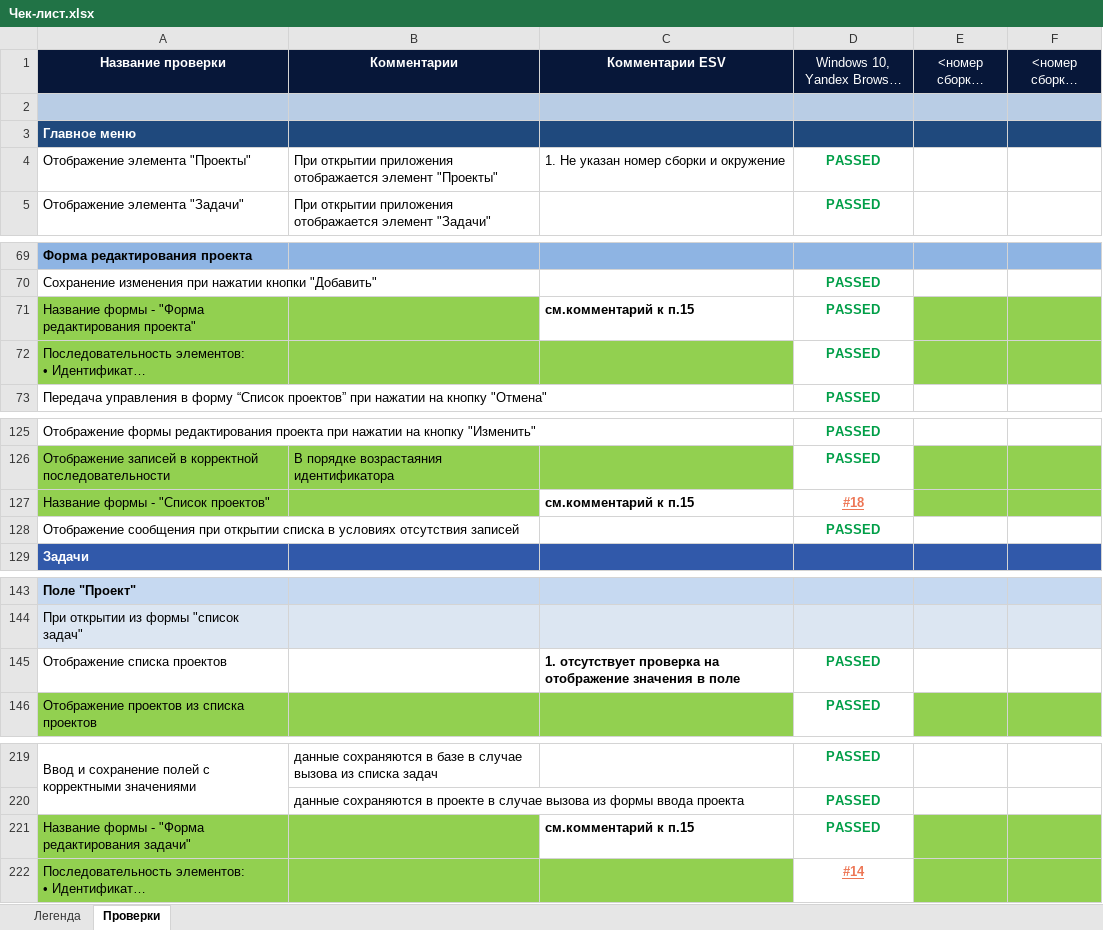
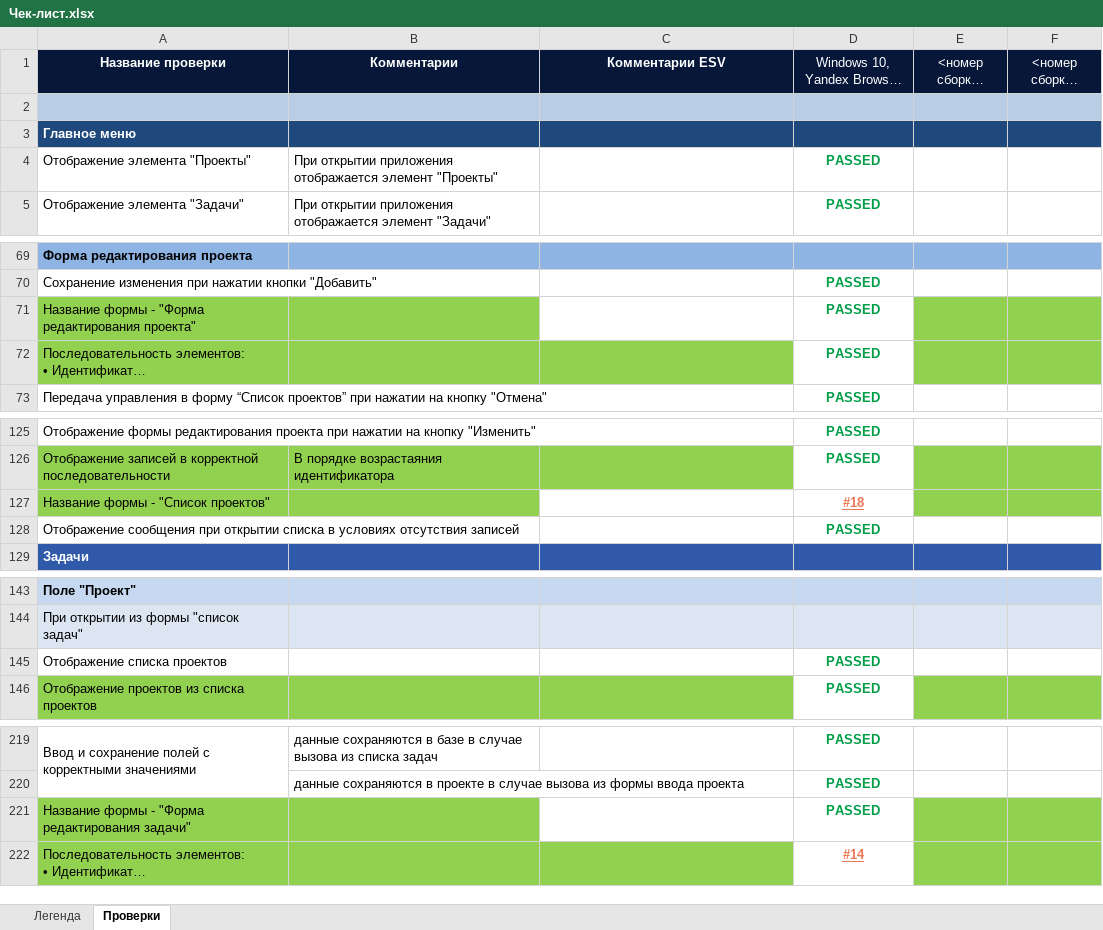
Before and after one commit to bracks1/req_test, an Excel workbook: Чек-лист.xlsx, sheet Проверки, drawn as a sheet; only a part is shown, gaps mark what is left out; long unchanged cells end in …; values as stored, in another font and other column widths than the file's, no borders; the diff covers the shown part only; the diff names each change by its address in the sheet, - before the commit and + after, or states it on an @@ line.

Commit message:
чек-лист закончен, комментарии удалены

```diff
--- a/Чек-лист.xlsx (sheet Проверки)
+++ b/Чек-лист.xlsx (sheet Проверки)
-C4 (Комментарии ESV): 1. Не указан номер сборки и окружение
+C4 (Комментарии ESV): (empty)
-C71 (Комментарии ESV): см.комментарий к п.15
+C71 (Комментарии ESV): (empty)
-C127 (Комментарии ESV): см.комментарий к п.15
+C127 (Комментарии ESV): (empty)
-C145 (Комментарии ESV): 1. отсутствует проверка на отображение значения в поле
+C145 (Комментарии ESV): (empty)
-C221 (Комментарии ESV): см.комментарий к п.15
+C221 (Комментарии ESV): (empty)
```
Also changed, not shown: 13 edited cells and cell formats elsewhere in this sheet.
